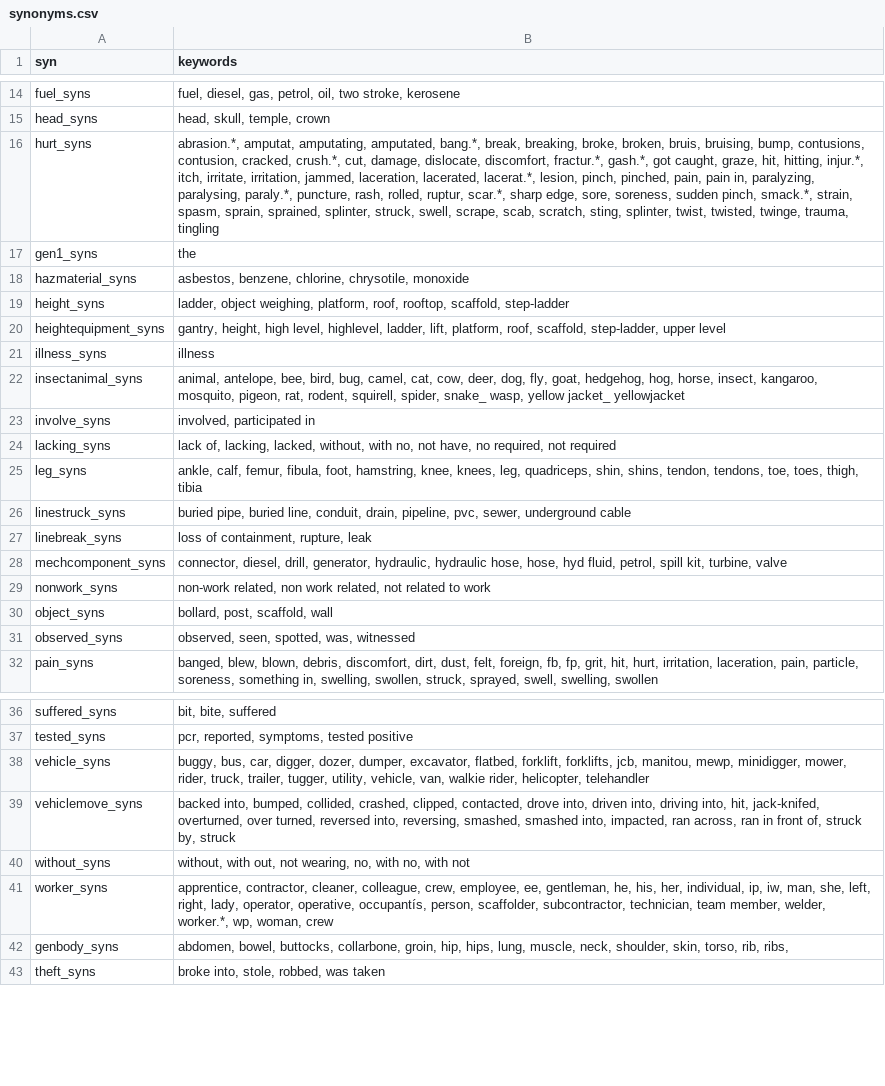
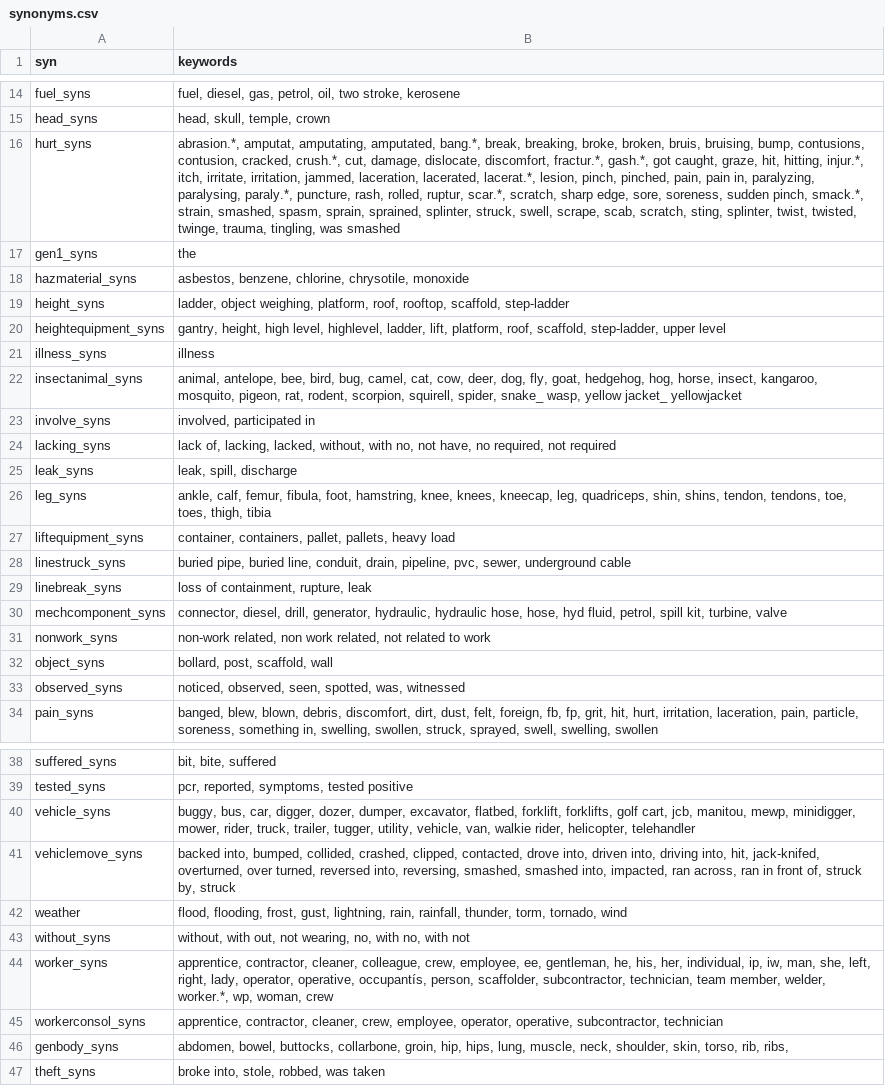
Before and after one commit to 3minuterecord/safety_report_topic_classification, a CSV file: rule_book/synonyms.csv, drawn as a sheet; only a part is shown, gaps mark what is left out; addresses are those after the commit; the diff names each change by its address in the sheet, - before the commit and + after, or states it on an @@ line.

```diff
--- a/rule_book/synonyms.csv
+++ b/rule_book/synonyms.csv
-B16 (keywords): …ruptur, scar.*, sharp edge, sore, soreness, sudden pinch, smack.*, strain, spasm, sprain, sprained, splinter, struck, swell, scrape, scab, scratch, sting, splinter, twist, twisted, twinge, trauma, tingling
+B16 (keywords): …ruptur, scar.*, scratch, sharp edge, sore, soreness, sudden pinch, smack.*, strain, smashed, spasm, sprain, sprained, splinter, struck, swell, scrape, scab, scratch, sting, splinter, twist, twisted, twinge, trauma, tingling, was smashed
-B22 (keywords): …rat, rodent, squirell, spider,…
+B22 (keywords): …rat, rodent, scorpion, squirell, spider,…
+row 25: leak_syns | leak, spill, discharge
-B26 (keywords): …knee, knees, leg, quadriceps,…
+B26 (keywords): …knee, knees, kneecap, leg, quadriceps,…
+row 27: liftequipment_syns | container, containers, pallet, pallets, heavy load
-B33 (keywords): observed, seen, spotted, was, witnessed
+B33 (keywords): noticed, observed, seen, spotted, was, witnessed
-B40 (keywords): …forklift, forklifts, jcb, manitou,…
+B40 (keywords): …forklift, forklifts, golf cart, jcb, manitou,…
+row 42: weather | flood, flooding, frost, gust, lightning, rain, rainfall, thunder, torm, tornado, wind
+row 45: workerconsol_syns | apprentice, contractor, cleaner, crew, employee, operator, operative, subcontractor, technician
```
Also changed, not shown: 9 other files.
